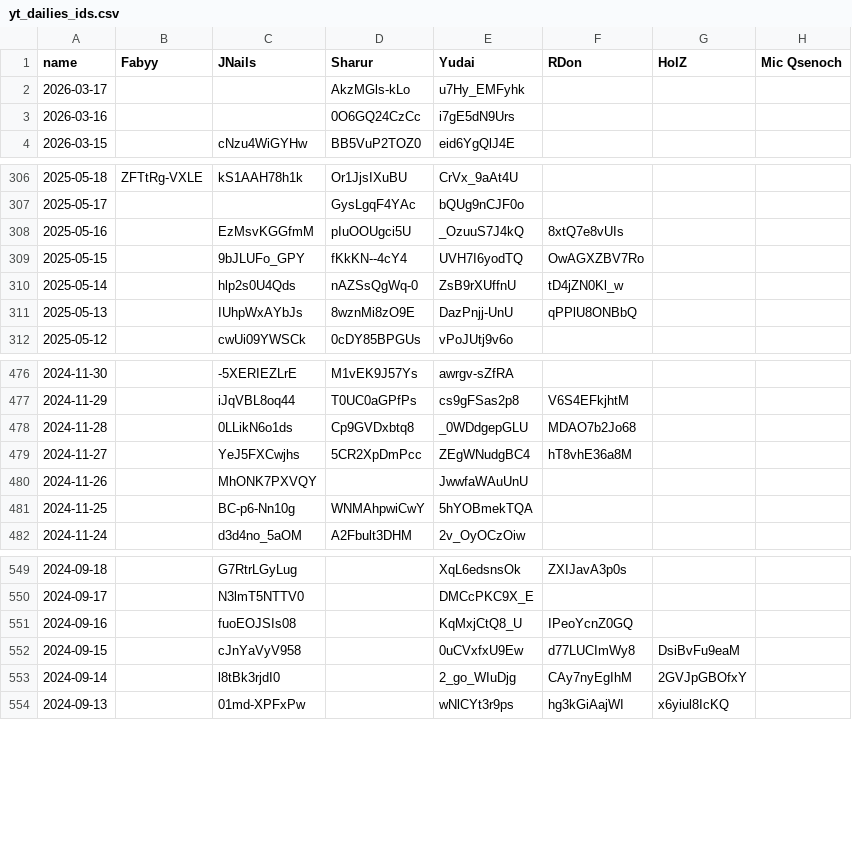
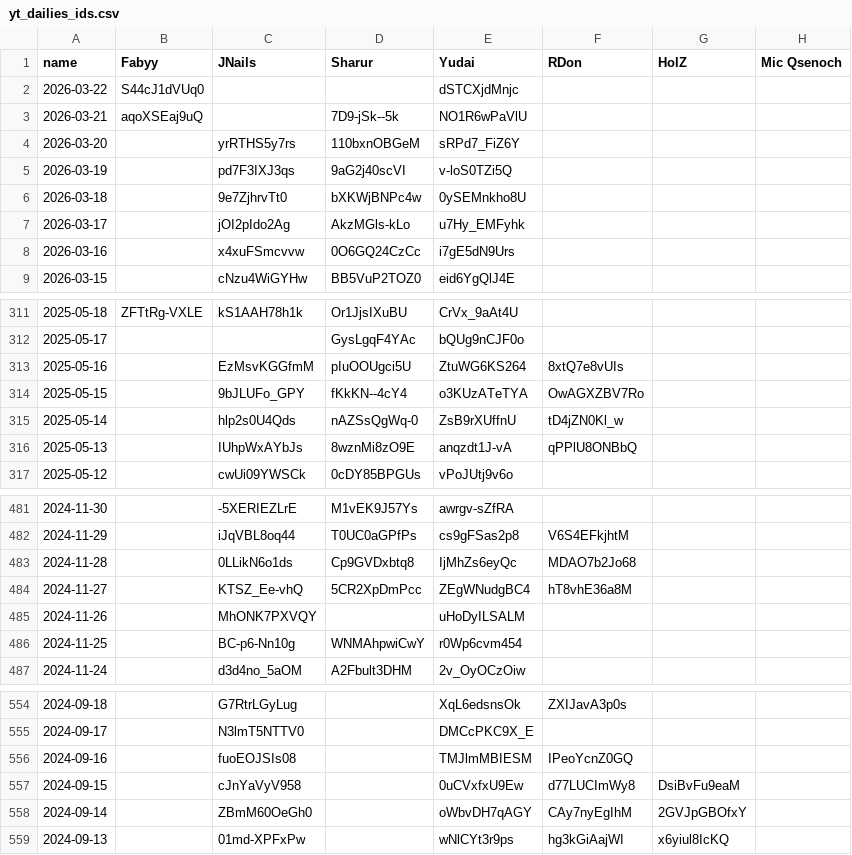
Before and after one commit to Fabian-Balzer/Randomkingdominion, a CSV file: static/other/yt_dailies_ids.csv, drawn as a sheet; only a part is shown, gaps mark what is left out; the diff covers the shown part only.

```diff
--- a/static/other/yt_dailies_ids.csv
+++ b/static/other/yt_dailies_ids.csv
@@ -1,4 +1,9 @@
 name;Fabyy;JNails;Sharur;Yudai;RDon;HolZ;Mic Qsenoch
-2026-03-17;;;AkzMGls-kLo;u7Hy_EMFyhk;;;
-2026-03-16;;;0O6GQ24CzCc;i7gE5dN9Urs;;;
+2026-03-22;S44cJ1dVUq0;;;dSTCXjdMnjc;;;
+2026-03-21;aqoXSEaj9uQ;;7D9-jSk--5k;NO1R6wPaVlU;;;
+2026-03-20;;yrRTHS5y7rs;110bxnOBGeM;sRPd7_FiZ6Y;;;
+2026-03-19;;pd7F3IXJ3qs;9aG2j40scVI;v-loS0TZi5Q;;;
+2026-03-18;;9e7ZjhrvTt0;bXKWjBNPc4w;0ySEMnkho8U;;;
+2026-03-17;;jOI2pIdo2Ag;AkzMGls-kLo;u7Hy_EMFyhk;;;
+2026-03-16;;x4xuFSmcvvw;0O6GQ24CzCc;i7gE5dN9Urs;;;
 2026-03-15;;cNzu4WiGYHw;BB5VuP2TOZ0;eid6YgQlJ4E;;;
@@ -307,6 +312,6 @@ name;Fabyy;JNails;Sharur;Yudai;RDon;HolZ;Mic Qsenoch
 2025-05-17;;;GysLgqF4YAc;bQUg9nCJF0o;;;
-2025-05-16;;EzMsvKGGfmM;pIuOOUgci5U;_OzuuS7J4kQ;8xtQ7e8vUIs;;
-2025-05-15;;9bJLUFo_GPY;fKkKN--4cY4;UVH7I6yodTQ;OwAGXZBV7Ro;;
+2025-05-16;;EzMsvKGGfmM;pIuOOUgci5U;ZtuWG6KS264;8xtQ7e8vUIs;;
+2025-05-15;;9bJLUFo_GPY;fKkKN--4cY4;o3KUzATeTYA;OwAGXZBV7Ro;;
 2025-05-14;;hlp2s0U4Qds;nAZSsQgWq-0;ZsB9rXUffnU;tD4jZN0Kl_w;;
-2025-05-13;;IUhpWxAYbJs;8wznMi8zO9E;DazPnjj-UnU;qPPlU8ONBbQ;;
+2025-05-13;;IUhpWxAYbJs;8wznMi8zO9E;anqzdt1J-vA;qPPlU8ONBbQ;;
 2025-05-12;;cwUi09YWSCk;0cDY85BPGUs;vPoJUtj9v6o;;;
@@ -477,6 +482,6 @@ name;Fabyy;JNails;Sharur;Yudai;RDon;HolZ;Mic Qsenoch
 2024-11-29;;iJqVBL8oq44;T0UC0aGPfPs;cs9gFSas2p8;V6S4EFkjhtM;;
-2024-11-28;;0LLikN6o1ds;Cp9GVDxbtq8;_0WDdgepGLU;MDAO7b2Jo68;;
-2024-11-27;;YeJ5FXCwjhs;5CR2XpDmPcc;ZEgWNudgBC4;hT8vhE36a8M;;
-2024-11-26;;MhONK7PXVQY;;JwwfaWAuUnU;;;
-2024-11-25;;BC-p6-Nn10g;WNMAhpwiCwY;5hYOBmekTQA;;;
+2024-11-28;;0LLikN6o1ds;Cp9GVDxbtq8;IjMhZs6eyQc;MDAO7b2Jo68;;
+2024-11-27;;KTSZ_Ee-vhQ;5CR2XpDmPcc;ZEgWNudgBC4;hT8vhE36a8M;;
+2024-11-26;;MhONK7PXVQY;;uHoDyILSALM;;;
+2024-11-25;;BC-p6-Nn10g;WNMAhpwiCwY;r0Wp6cvm454;;;
 2024-11-24;;d3d4no_5aOM;A2Fbult3DHM;2v_OyOCzOiw;;;
@@ -550,5 +555,5 @@ name;Fabyy;JNails;Sharur;Yudai;RDon;HolZ;Mic Qsenoch
 2024-09-17;;N3lmT5NTTV0;;DMCcPKC9X_E;;;
-2024-09-16;;fuoEOJSIs08;;KqMxjCtQ8_U;IPeoYcnZ0GQ;;
+2024-09-16;;fuoEOJSIs08;;TMJlmMBIESM;IPeoYcnZ0GQ;;
 2024-09-15;;cJnYaVyV958;;0uCVxfxU9Ew;d77LUCImWy8;DsiBvFu9eaM;
-2024-09-14;;l8tBk3rjdI0;;2_go_WIuDjg;CAy7nyEgIhM;2GVJpGBOfxY;
+2024-09-14;;ZBmM60OeGh0;;oWbvDH7qAGY;CAy7nyEgIhM;2GVJpGBOfxY;
 2024-09-13;;01md-XPFxPw;;wNlCYt3r9ps;hg3kGiAajWI;x6yiul8IcKQ;
```
Also changed, not shown: 13 edited cells elsewhere in this file, card_info/good_interaction_data.csv, 25 other files.
